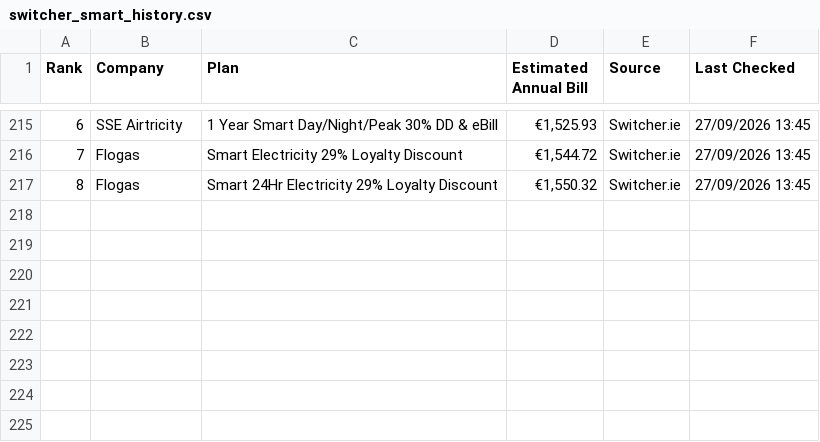
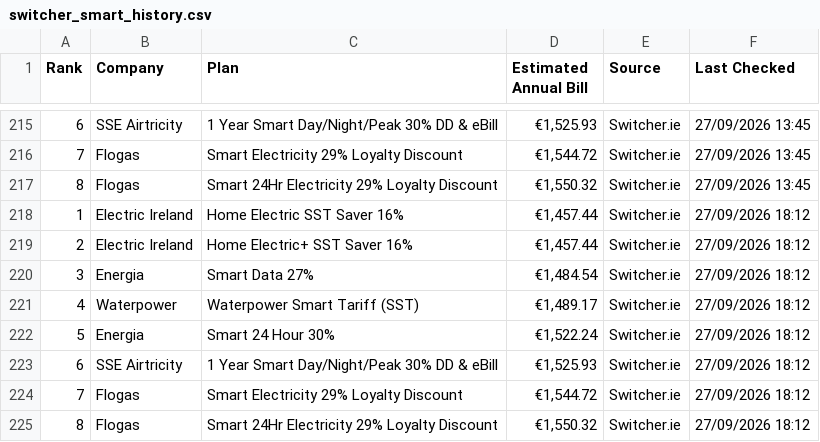
Before and after one commit to hillikc/energyscraper, a CSV file: switcher_smart_history.csv, drawn as a sheet; only a part is shown, gaps mark what is left out; the diff names each change by its address in the sheet, - before the commit and + after, or states it on an @@ line.

```diff
--- a/switcher_smart_history.csv
+++ b/switcher_smart_history.csv
+row 218: 1 | Electric Ireland | Home Electric SST Saver 16% | €1,457.44 | Switcher.ie | 27/09/2026 18:12
+row 219: 2 | Electric Ireland | Home Electric+ SST Saver 16% | €1,457.44 | Switcher.ie | 27/09/2026 18:12
+row 220: 3 | Energia | Smart Data 27% | €1,484.54 | Switcher.ie | 27/09/2026 18:12
+row 221: 4 | Waterpower | Waterpower Smart Tariff (SST) | €1,489.17 | Switcher.ie | 27/09/2026 18:12
+row 222: 5 | Energia | Smart 24 Hour 30% | €1,522.24 | Switcher.ie | 27/09/2026 18:12
+row 223: 6 | SSE Airtricity | 1 Year Smart Day/Night/Peak 30% DD & eBill | €1,525.93 | Switcher.ie | 27/09/2026 18:12
+row 224: 7 | Flogas | Smart Electricity 29% Loyalty Discount | €1,544.72 | Switcher.ie | 27/09/2026 18:12
+row 225: 8 | Flogas | Smart 24Hr Electricity 29% Loyalty Discount | €1,550.32 | Switcher.ie | 27/09/2026 18:12
```
Also changed, not shown: energy_rankings.csv, smart_energy_rankings.csv, 3 other files.
